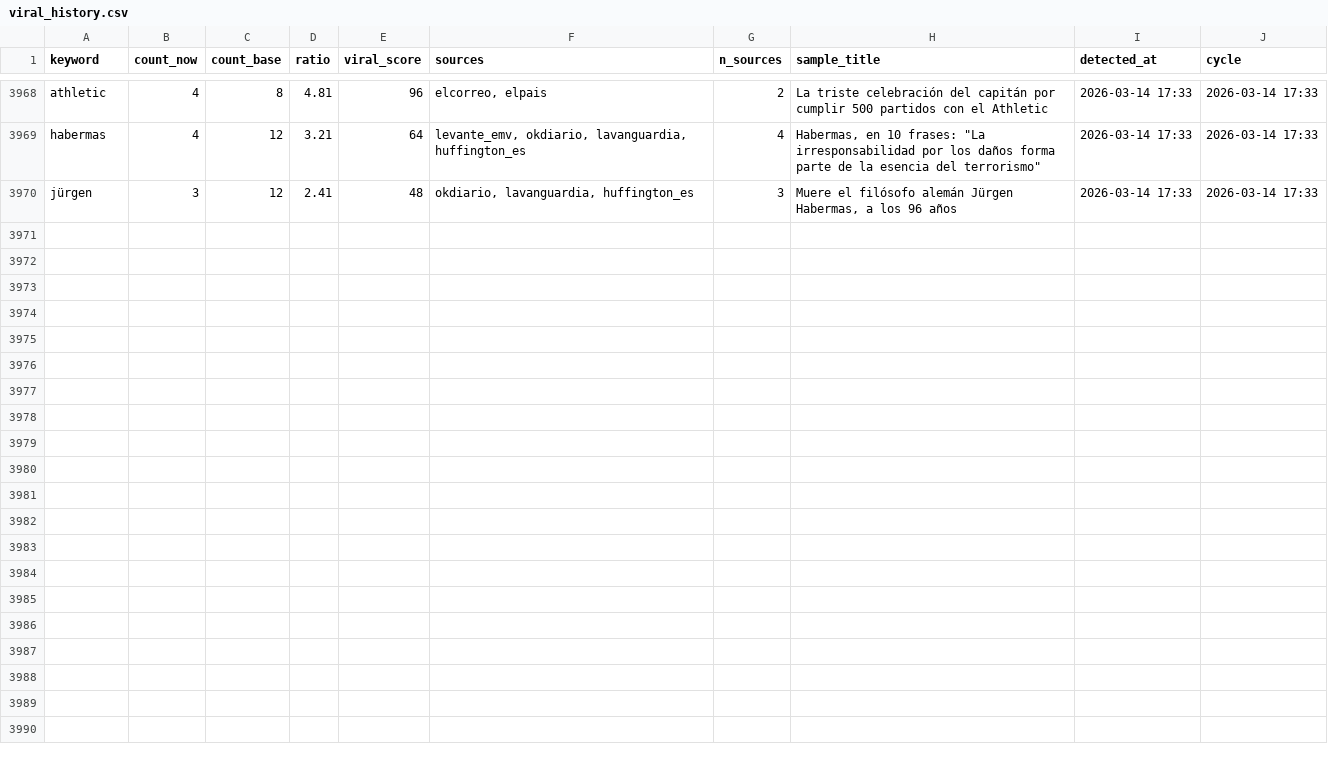
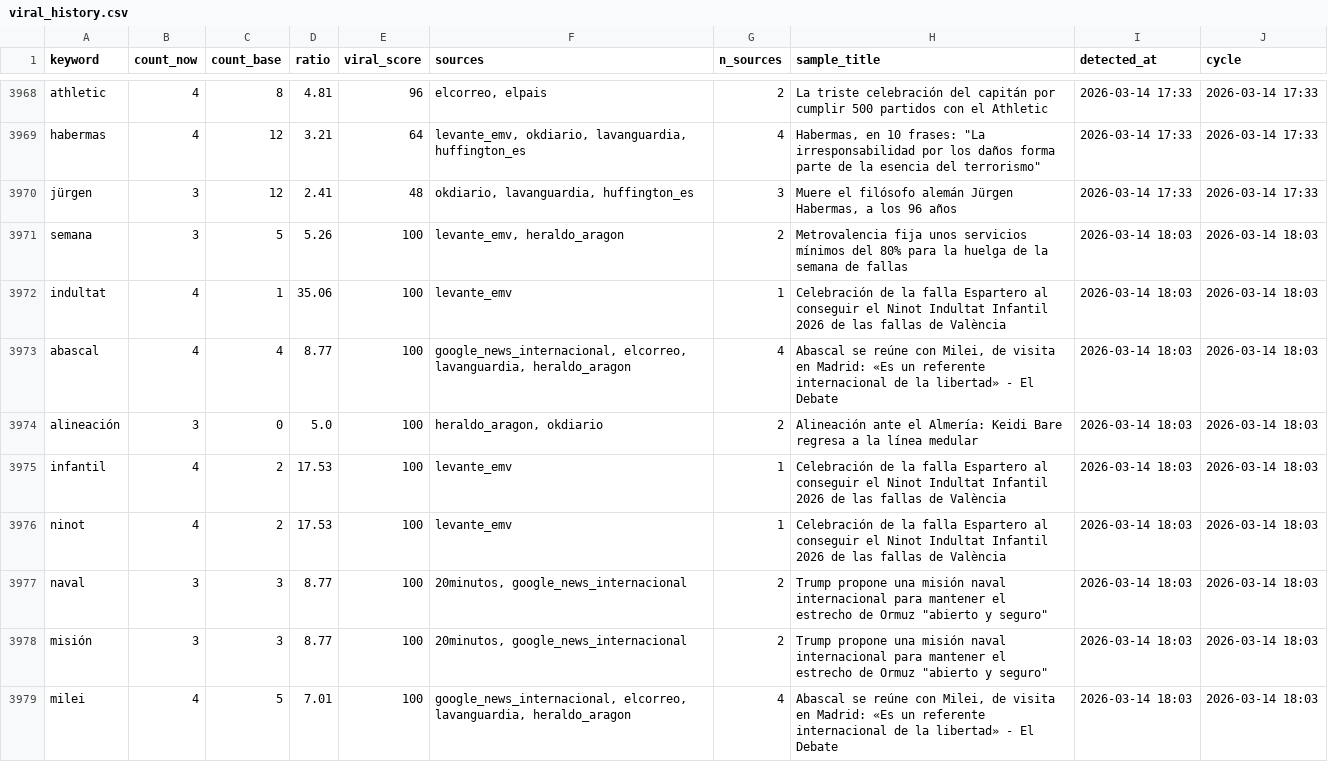
Before and after one commit to mcasrom/narrative-radar, a CSV file: data/processed/viral_history.csv, drawn as a sheet; only a part is shown, gaps mark what is left out; the diff covers the shown part only; the diff names each change by its address in the sheet, - before the commit and + after, or states it on an @@ line.

```diff
--- a/data/processed/viral_history.csv
+++ b/data/processed/viral_history.csv
+row 3971: semana | 3 | 5 | 5.26 | 100 | levante_emv, heraldo_aragon | 2 | Metrovalencia fija unos servicios mínimos del 80% para la huelga de la semana de fallas | 2026-03-14 18:03 | 2026-03-14 18:03
+row 3972: indultat | 4 | 1 | 35.06 | 100 | levante_emv | 1 | Celebración de la falla Espartero al conseguir el Ninot Indultat Infantil 2026 de las fallas de València | 2026-03-14 18:03 | 2026-03-14 18:03
+row 3973: abascal | 4 | 4 | 8.77 | 100 | google_news_internacional, elcorreo, lavanguardia, heraldo_aragon | 4 | Abascal se reúne con Milei, de visita en Madrid: «Es un referente internacional de la libertad» - El Debate | 2026-03-14 18:03 | 2026-03-14 18:03
+row 3974: alineación | 3 | 0 | 5.0 | 100 | heraldo_aragon, okdiario | 2 | Alineación ante el Almería: Keidi Bare regresa a la línea medular | 2026-03-14 18:03 | 2026-03-14 18:03
+row 3975: infantil | 4 | 2 | 17.53 | 100 | levante_emv | 1 | Celebración de la falla Espartero al conseguir el Ninot Indultat Infantil 2026 de las fallas de València | 2026-03-14 18:03 | 2026-03-14 18:03
+row 3976: ninot | 4 | 2 | 17.53 | 100 | levante_emv | 1 | Celebración de la falla Espartero al conseguir el Ninot Indultat Infantil 2026 de las fallas de València | 2026-03-14 18:03 | 2026-03-14 18:03
+row 3977: naval | 3 | 3 | 8.77 | 100 | 20minutos, google_news_internacional | 2 | Trump propone una misión naval internacional para mantener el estrecho de Ormuz "abierto y seguro" | 2026-03-14 18:03 | 2026-03-14 18:03
+row 3978: misión | 3 | 3 | 8.77 | 100 | 20minutos, google_news_internacional | 2 | Trump propone una misión naval internacional para mantener el estrecho de Ormuz "abierto y seguro" | 2026-03-14 18:03 | 2026-03-14 18:03
+row 3979: milei | 4 | 5 | 7.01 | 100 | google_news_internacional, elcorreo, lavanguardia, heraldo_aragon | 4 | Abascal se reúne con Milei, de visita en Madrid: «Es un referente internacional de la libertad» - El Debate | 2026-03-14 18:03 | 2026-03-14 18:03
```
Also changed, not shown: 8 added rows elsewhere in this file, data/processed/agenda_history.csv, data/processed/audit_sources.csv, 38 other files.
